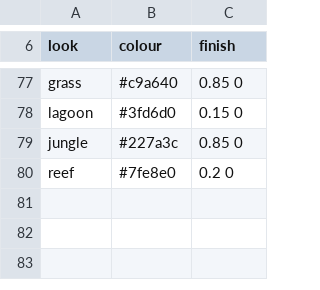
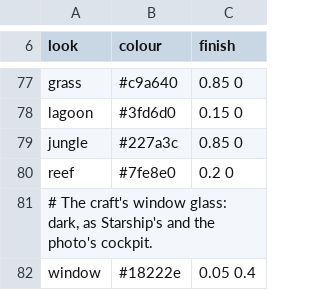
Before and after one commit to gemphi/phikit, a TSV file: crates/appkit/app/phiogy/data/once/look.tsv, drawn as a sheet; only a part is shown, gaps mark what is left out; the diff names each change by its address in the sheet, - before the commit and + after, or states it on an @@ line.

```diff
--- a/crates/appkit/app/phiogy/data/once/look.tsv
+++ b/crates/appkit/app/phiogy/data/once/look.tsv
+row 81: # The craft's window glass: dark, as Starship's and the photo's cockpit.
+row 82: window | #18222e | 0.05 0.4
```
Also changed, not shown: crates/appkit/app/phiogy/data/once/source.tsv, 26 other files.
